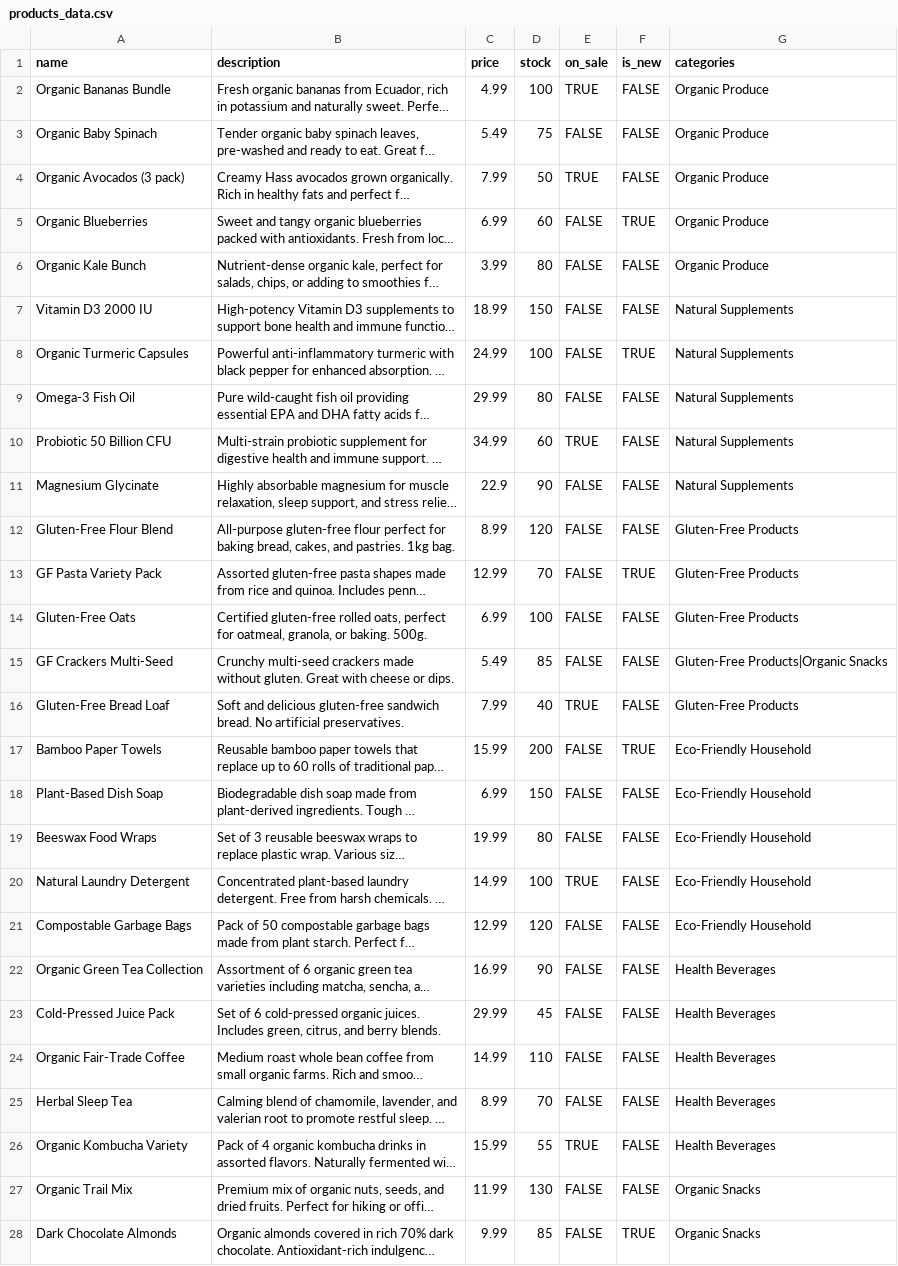
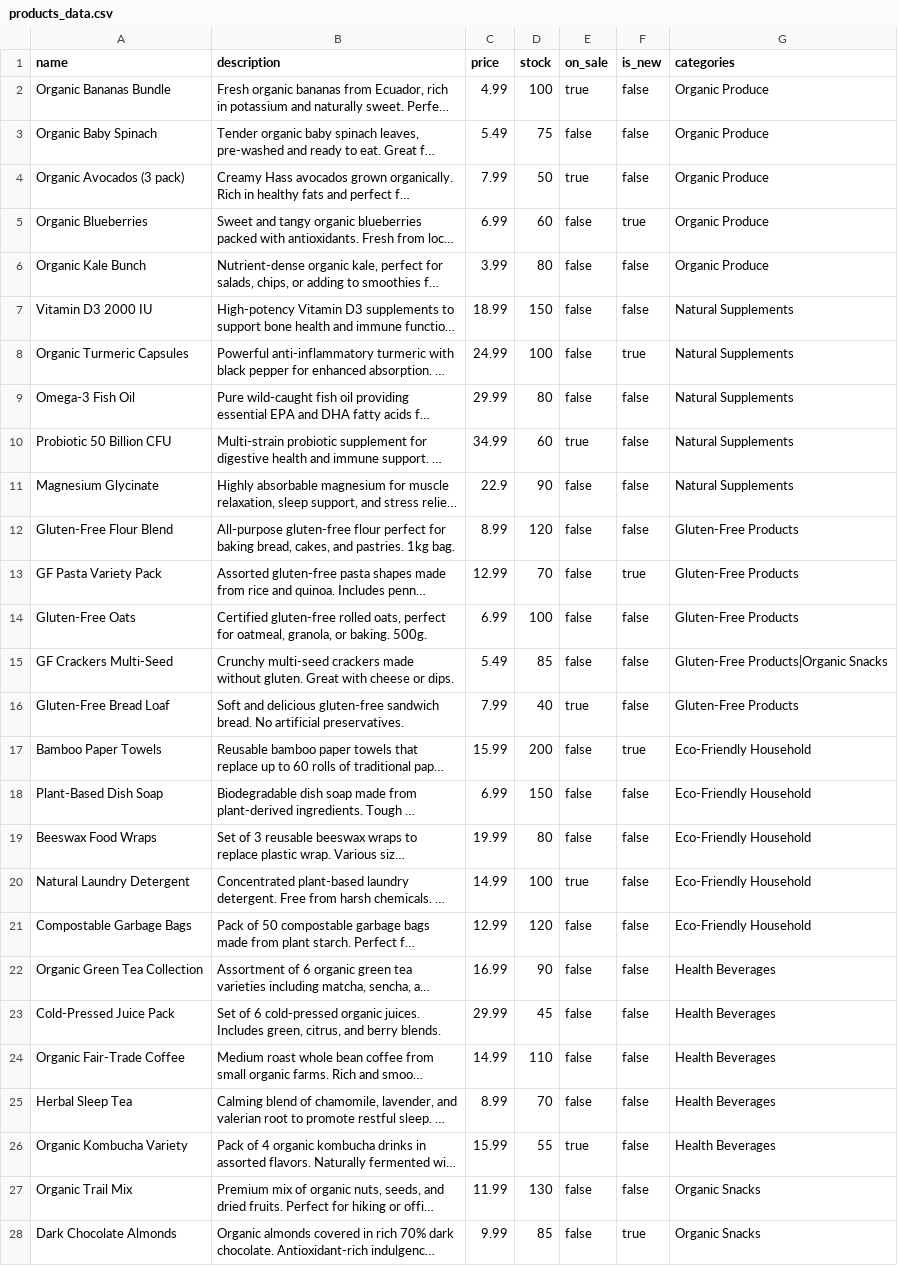
Before and after one commit to Felix-Li007/naturio-app, a CSV file: db/products_data.csv, drawn as a sheet; only a part is shown; long unchanged cells end in …; the diff covers the shown part only; the diff names each change by its address in the sheet, - before the commit and + after, or states it on an @@ line.

```diff
--- a/db/products_data.csv
+++ b/db/products_data.csv
-E2 (on_sale): TRUE
+E2 (on_sale): true
-F2:F4 (is_new): FALSE
+F2:F4 (is_new): false
-E3 (on_sale): FALSE
+E3 (on_sale): false
-E4 (on_sale): TRUE
+E4 (on_sale): true
-E5:E9 (on_sale): FALSE
+E5:E9 (on_sale): false
-F5 (is_new): TRUE
+F5 (is_new): true
-F6:F7 (is_new): FALSE
+F6:F7 (is_new): false
-F8 (is_new): TRUE
+F8 (is_new): true
-F9:F12 (is_new): FALSE
+F9:F12 (is_new): false
-E10 (on_sale): TRUE
+E10 (on_sale): true
-E11:E15 (on_sale): FALSE
+E11:E15 (on_sale): false
-F13 (is_new): TRUE
+F13 (is_new): true
-F14:F16 (is_new): FALSE
+F14:F16 (is_new): false
-E16 (on_sale): TRUE
+E16 (on_sale): true
-E17:E19 (on_sale): FALSE
+E17:E19 (on_sale): false
-F17 (is_new): TRUE
+F17 (is_new): true
-F18:F27 (is_new): FALSE
+F18:F27 (is_new): false
-E20 (on_sale): TRUE
+E20 (on_sale): true
-E21:E25 (on_sale): FALSE
+E21:E25 (on_sale): false
-E26 (on_sale): TRUE
+E26 (on_sale): true
-E27:E28 (on_sale): FALSE
+E27:E28 (on_sale): false
-F28 (is_new): TRUE
+F28 (is_new): true
```
Also changed, not shown: 6 edited cells elsewhere in this file, 51 other files.
